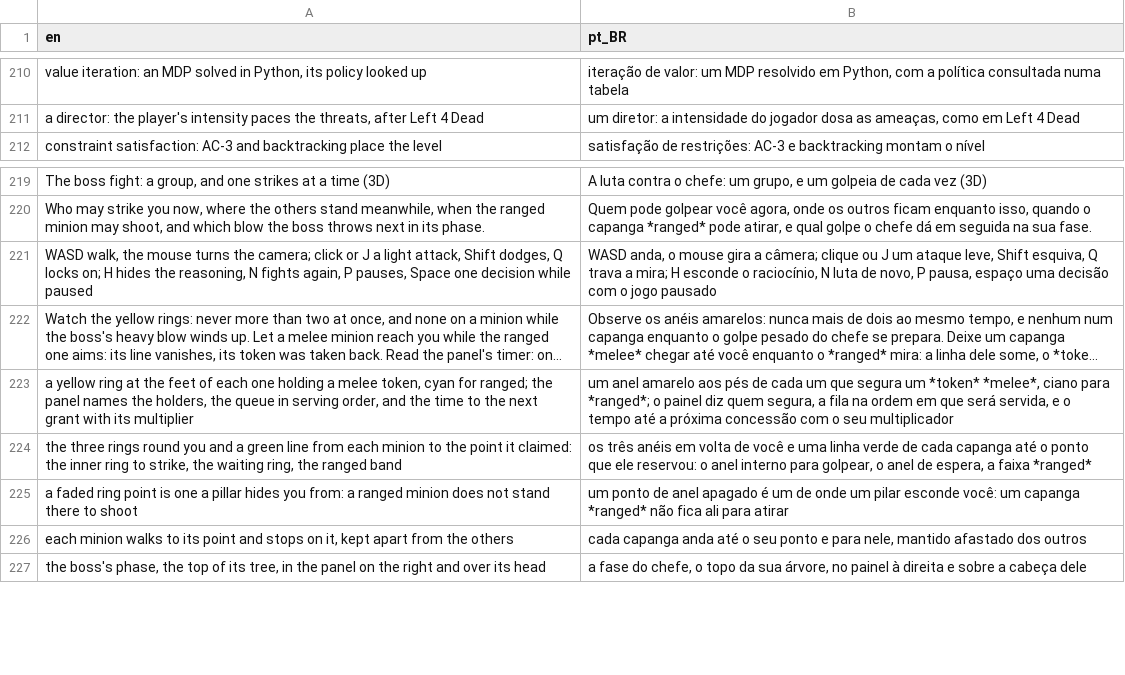
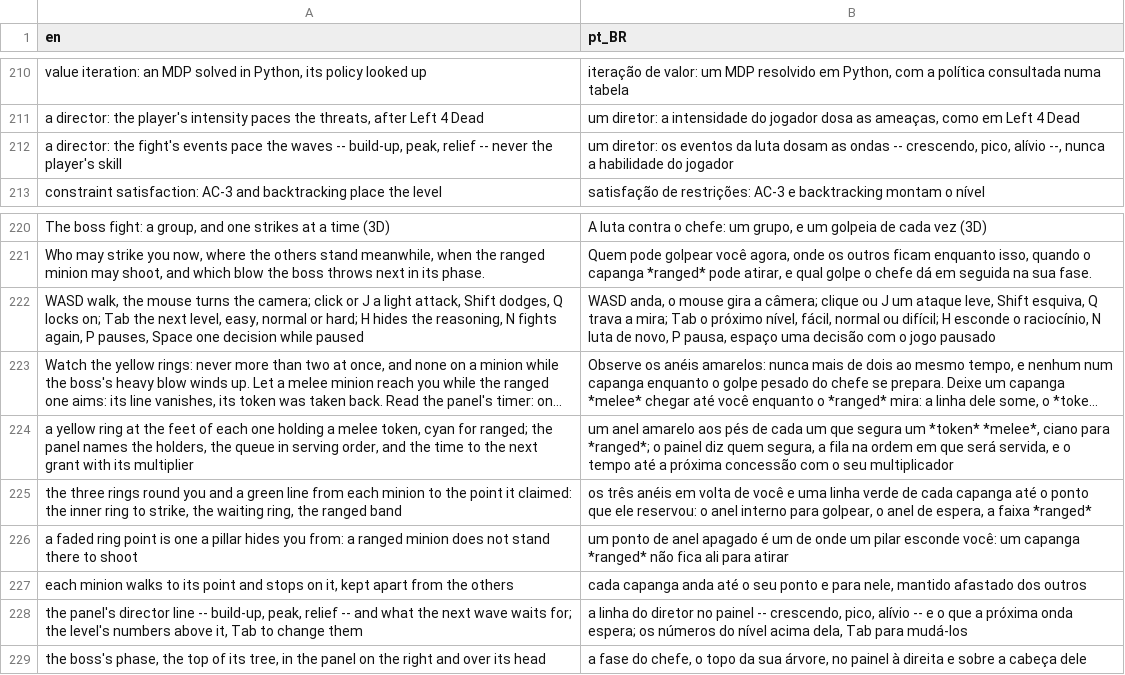
Before and after one commit to boscocp/game-ai-kit, a CSV file: godot/locale/menu.csv, drawn as a sheet; only a part is shown, gaps mark what is left out; long unchanged cells end in …; addresses are those after the commit; the diff names each change by its address in the sheet, - before the commit and + after, or states it on an @@ line.

```diff
--- a/godot/locale/menu.csv
+++ b/godot/locale/menu.csv
+row 212: a director: the fight's events pace the waves -- build-up, peak, relief -- never the player's skill | um diretor: os eventos da luta dosam as ondas -- crescendo, pico, alívio --, nunca a habilidade do jogador
-A222 (en): …locks on; H hides…
+A222 (en): …locks on; Tab the next level, easy, normal or hard; H hides…
-B222 (pt_BR): …a mira; H esconde…
+B222 (pt_BR): …a mira; Tab o próximo nível, fácil, normal ou difícil; H esconde…
+row 228: the panel's director line -- build-up, peak, relief -- and what the next wave waits for; the level's numbers above it, Tab to change them | a linha do diretor no painel -- crescendo, pico, alívio -- e o que a próxima onda espera; os números do nível acima dela, Tab para mudá-los
```
Also changed, not shown: godot/locale/bossfight.csv, 30 other files.
